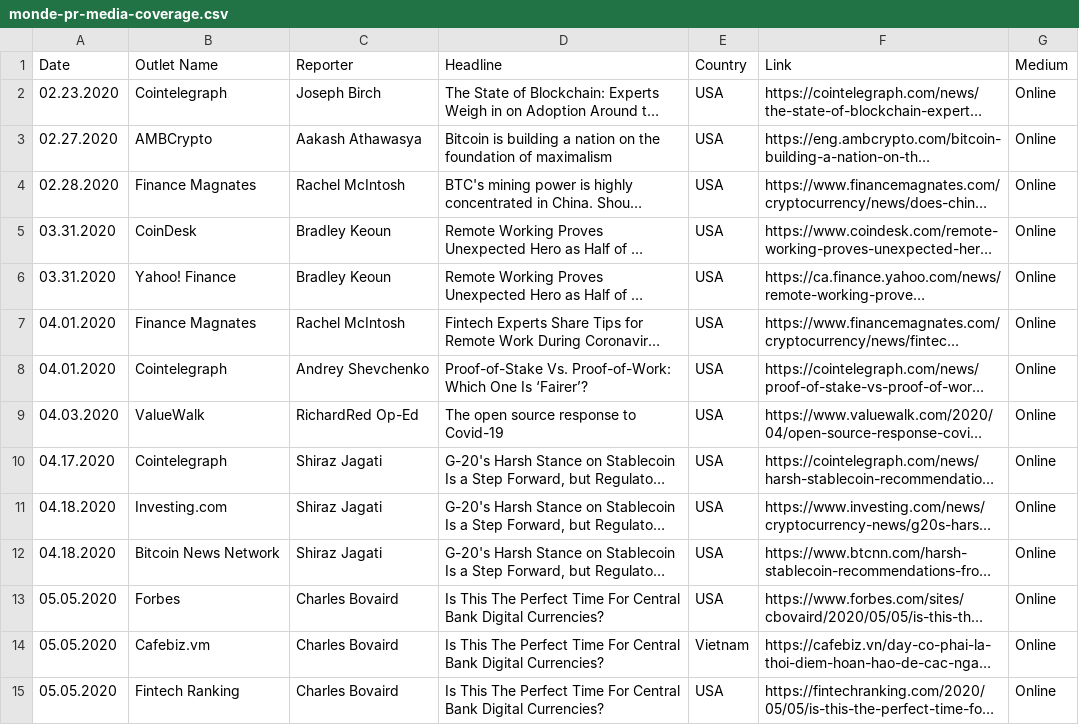
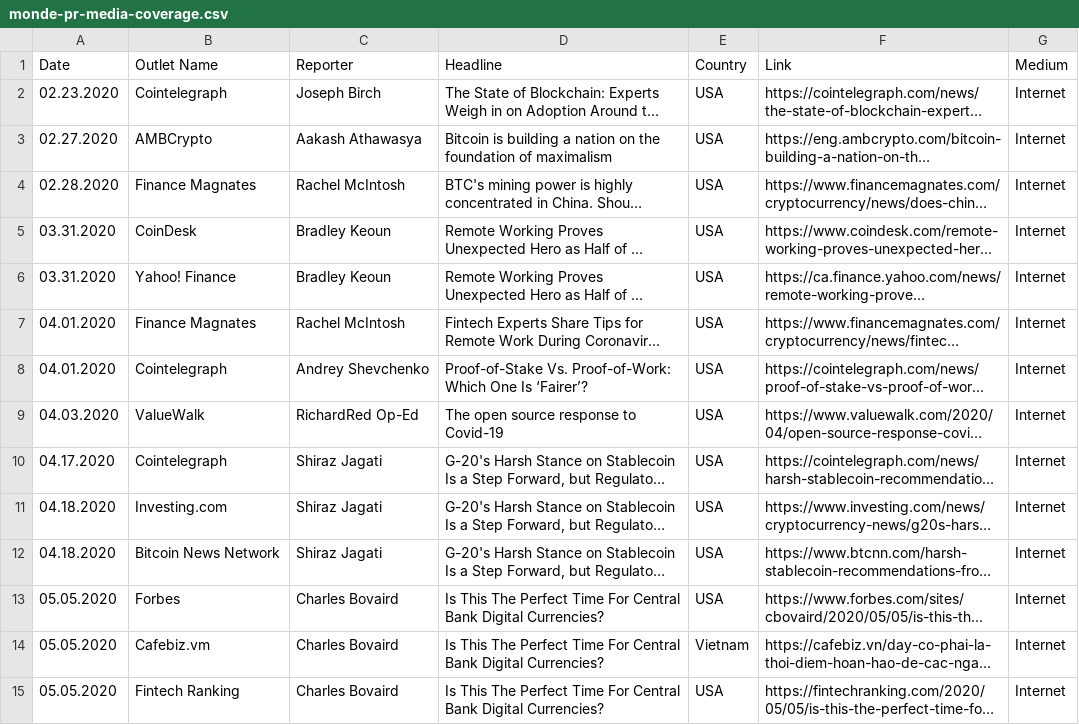
Before and after one commit to decredcommunity/outreach, a CSV file: monde-pr-media-coverage.csv, drawn as a sheet; only a part is shown; long unchanged cells end in …; the diff covers the shown part only; the diff names each change by its address in the sheet, - before the commit and + after, or states it on an @@ line.

Commit message:
rename Online to Internet

```diff
--- a/monde-pr-media-coverage.csv
+++ b/monde-pr-media-coverage.csv
-G2:G15 (Medium): Online
+G2:G15 (Medium): Internet
```
Also changed, not shown: 163 edited cells elsewhere in this file.
